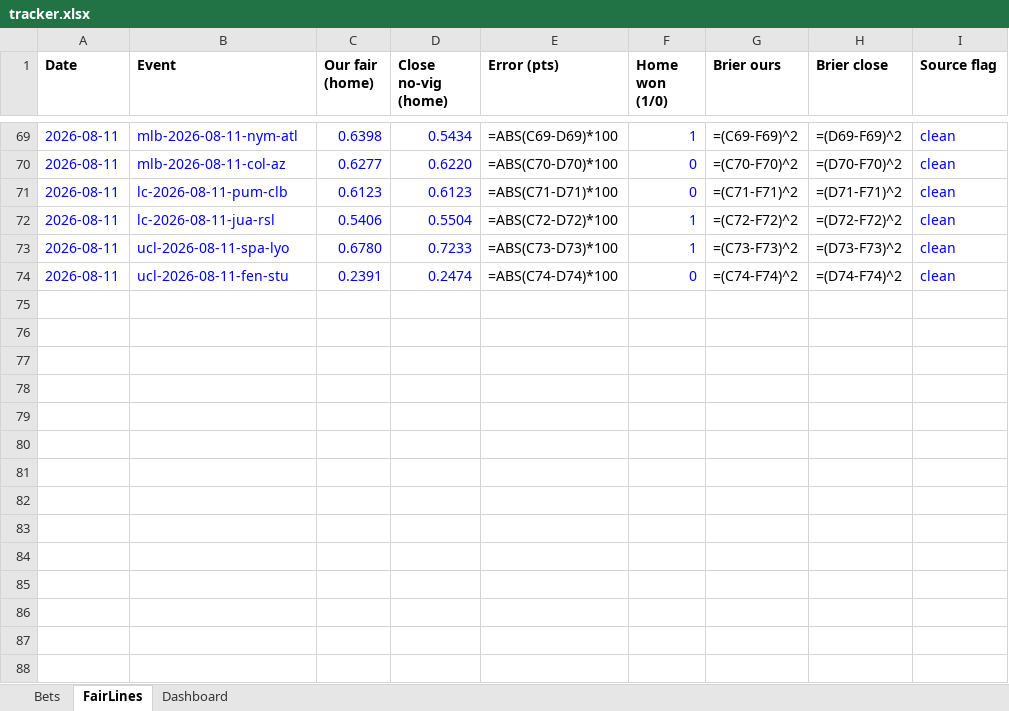
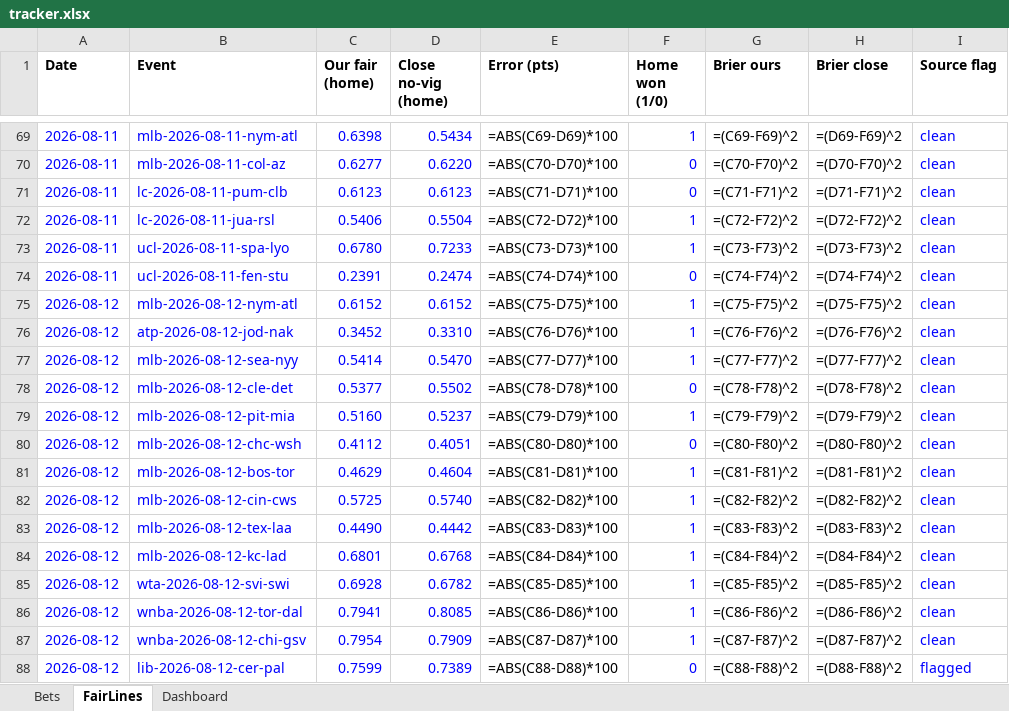
Before and after one commit to estebanruiz8998-design/sharpods, an Excel workbook: data/tracker.xlsx, sheet FairLines, drawn as a sheet; only a part is shown, gaps mark what is left out; values as stored, in another font and other column widths than the file's, no borders; formulas without a stored value are shown as written; the diff names each change by its address in the sheet, - before the commit and + after, or states it on an @@ line.

```diff
--- a/data/tracker.xlsx (sheet FairLines)
+++ b/data/tracker.xlsx (sheet FairLines)
+row 75: 2026-08-12 | mlb-2026-08-12-nym-atl | 0.6152 | 0.6152 | =ABS(C75-D75)*100 | 1 | =(C75-F75)^2 | =(D75-F75)^2 | clean
+row 76: 2026-08-12 | atp-2026-08-12-jod-nak | 0.3452 | 0.3310 | =ABS(C76-D76)*100 | 1 | =(C76-F76)^2 | =(D76-F76)^2 | clean
+row 77: 2026-08-12 | mlb-2026-08-12-sea-nyy | 0.5414 | 0.5470 | =ABS(C77-D77)*100 | 1 | =(C77-F77)^2 | =(D77-F77)^2 | clean
+row 78: 2026-08-12 | mlb-2026-08-12-cle-det | 0.5377 | 0.5502 | =ABS(C78-D78)*100 | 0 | =(C78-F78)^2 | =(D78-F78)^2 | clean
+row 79: 2026-08-12 | mlb-2026-08-12-pit-mia | 0.5160 | 0.5237 | =ABS(C79-D79)*100 | 1 | =(C79-F79)^2 | =(D79-F79)^2 | clean
+row 80: 2026-08-12 | mlb-2026-08-12-chc-wsh | 0.4112 | 0.4051 | =ABS(C80-D80)*100 | 0 | =(C80-F80)^2 | =(D80-F80)^2 | clean
+row 81: 2026-08-12 | mlb-2026-08-12-bos-tor | 0.4629 | 0.4604 | =ABS(C81-D81)*100 | 1 | =(C81-F81)^2 | =(D81-F81)^2 | clean
+row 82: 2026-08-12 | mlb-2026-08-12-cin-cws | 0.5725 | 0.5740 | =ABS(C82-D82)*100 | 1 | =(C82-F82)^2 | =(D82-F82)^2 | clean
+row 83: 2026-08-12 | mlb-2026-08-12-tex-laa | 0.4490 | 0.4442 | =ABS(C83-D83)*100 | 1 | =(C83-F83)^2 | =(D83-F83)^2 | clean
+row 84: 2026-08-12 | mlb-2026-08-12-kc-lad | 0.6801 | 0.6768 | =ABS(C84-D84)*100 | 1 | =(C84-F84)^2 | =(D84-F84)^2 | clean
+row 85: 2026-08-12 | wta-2026-08-12-svi-swi | 0.6928 | 0.6782 | =ABS(C85-D85)*100 | 1 | =(C85-F85)^2 | =(D85-F85)^2 | clean
+row 86: 2026-08-12 | wnba-2026-08-12-tor-dal | 0.7941 | 0.8085 | =ABS(C86-D86)*100 | 1 | =(C86-F86)^2 | =(D86-F86)^2 | clean
+row 87: 2026-08-12 | wnba-2026-08-12-chi-gsv | 0.7954 | 0.7909 | =ABS(C87-D87)*100 | 1 | =(C87-F87)^2 | =(D87-F87)^2 | clean
+row 88: 2026-08-12 | lib-2026-08-12-cer-pal | 0.7599 | 0.7389 | =ABS(C88-D88)*100 | 0 | =(C88-F88)^2 | =(D88-F88)^2 | flagged
```
Also changed, not shown: sheet Bets, sheet Dashboard, 2 other files.
